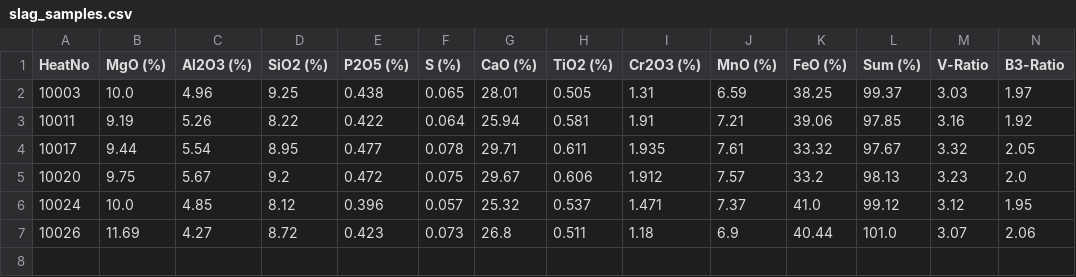
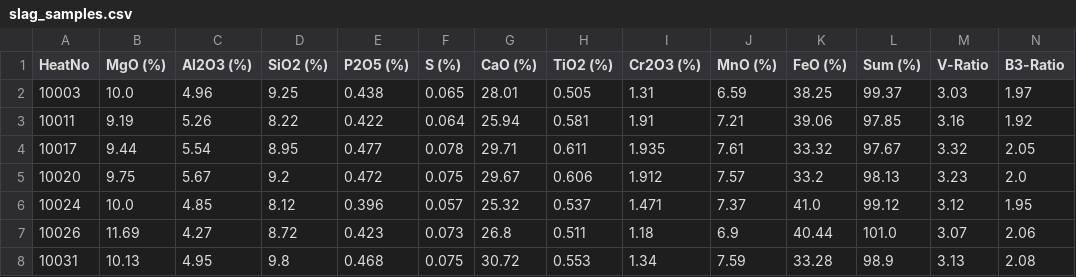
Before and after one commit to sergiomendozav/meltshop, a CSV file: slag_samples.csv, drawn as a sheet; only a part is shown; rows hold the shown columns only; the diff names each change by its address in the sheet, - before the commit and + after, or states it on an @@ line.

```diff
--- a/slag_samples.csv
+++ b/slag_samples.csv
+row 8: 10031 | 10.13 | 4.95 | 9.8 | 0.468 | 0.075 | 30.72 | 0.553 | 1.34 | 7.59 | 33.28 | 98.9 | 3.13 | 2.08
```
Also changed, not shown: sql_data.csv, 1 other file.
